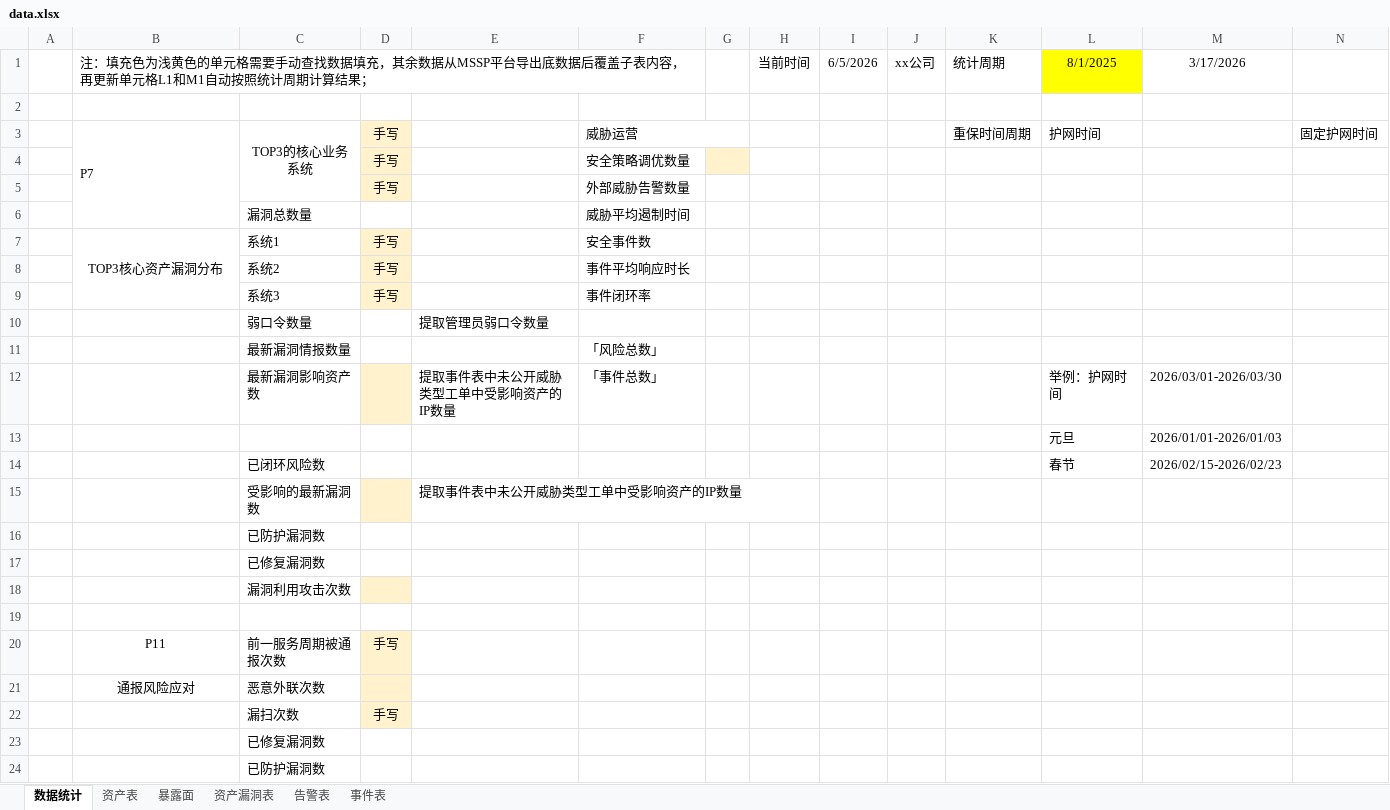
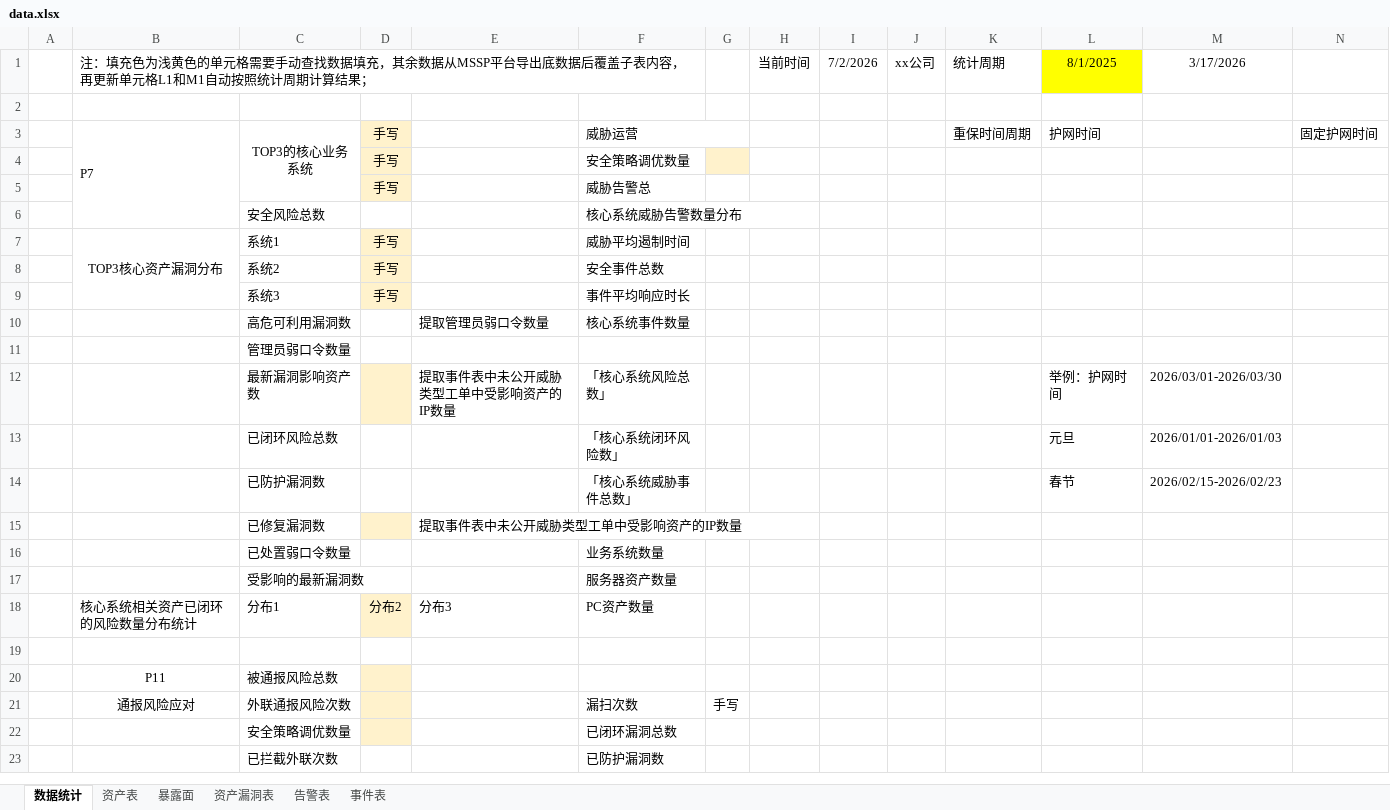
Before and after one commit to Xupai2022/sangfor-report-downloader, an Excel workbook: data.xlsx, sheet 数据统计, drawn as a sheet; only a part is shown; values as stored, in another font and other column widths than the file's, no borders; removed rows and columns are numbered as before the commit, all else as after; the diff covers the shown part only; the diff names each change by its address in the sheet, - before the commit and + after, or states it on an @@ line.

```diff
--- a/data.xlsx (sheet 数据统计)
+++ b/data.xlsx (sheet 数据统计)
-I1: 6/5/2026
+I1: 7/2/2026
-F5: 外部威胁告警数量
+F5: 威胁告警总
-row 6:  |  | 漏洞总数量 |  |  | 威胁平均遏制时间
+row 6:  |  | 安全风险总数 |  |  | 核心系统威胁告警数量分布
-F7: 安全事件数
+F7: 威胁平均遏制时间
-F8: 事件平均响应时长
+F8: 安全事件总数
-F9: 事件闭环率
+F9: 事件平均响应时长
-row 10:  |  | 弱口令数量 |  | 提取管理员弱口令数量
-row 11:  |  | 最新漏洞情报数量 |  |  | 「风险总数」
+row 10:  |  | 高危可利用漏洞数 |  | 提取管理员弱口令数量 | 核心系统事件数量
+row 11:  |  | 管理员弱口令数量
-F12: 「事件总数」
+F12: 「核心系统风险总数」
-C13: (empty)
+C13: 已闭环风险总数
-F13: (empty)
+F13: 「核心系统闭环风险数」
-C14: 已闭环风险数
+C14: 已防护漏洞数
-F14: (empty)
+F14: 「核心系统威胁事件总数」
-C15: 受影响的最新漏洞数
+C15: 已修复漏洞数
-row 16:  |  | 已防护漏洞数
-row 17:  |  | 已修复漏洞数
-row 18:  |  | 漏洞利用攻击次数
+row 16:  |  | 已处置弱口令数量 |  |  | 业务系统数量
+row 17:  |  | 受影响的最新漏洞数 |  |  | 服务器资产数量
+row 18:  | 核心系统相关资产已闭环的风险数量分布统计 | 分布1 | 分布2 | 分布3 | PC资产数量
-row 20:  | P11 | 前一服务周期被通报次数 | 手写
-row 21:  | 通报风险应对 | 恶意外联次数
-row 22:  |  | 漏扫次数 | 手写
-row 23:  |  | 已修复漏洞数
-row 24:  |  | 已防护漏洞数
+row 20:  | P11 | 被通报风险总数
+row 21:  | 通报风险应对 | 外联通报风险次数 |  |  | 漏扫次数 | 手写
+row 22:  |  | 安全策略调优数量 |  |  | 已闭环漏洞总数
+row 23:  |  | 已拦截外联次数 |  |  | 已防护漏洞数
```
Also changed, not shown: 1 added row elsewhere in this sheet, 6 other files.
